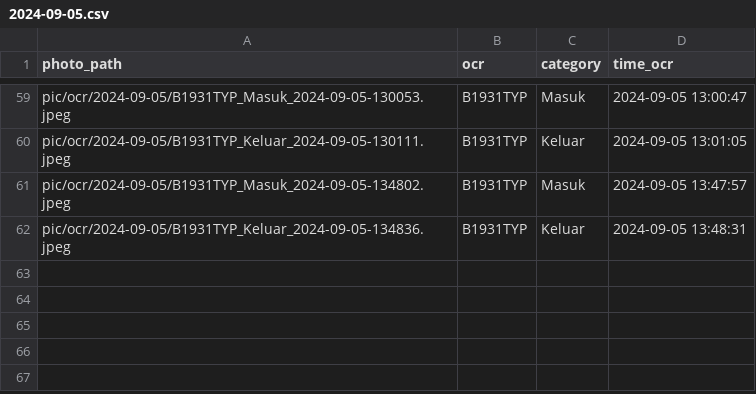
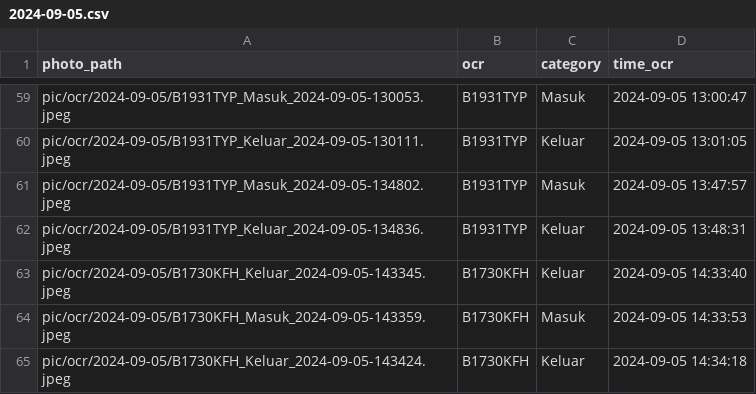
Before and after one commit to rocery/ocr, a CSV file: pic/ocr/2024-09-05.csv, drawn as a sheet; only a part is shown, gaps mark what is left out.

```diff
--- a/pic/ocr/2024-09-05.csv
+++ b/pic/ocr/2024-09-05.csv
@@ -62 +62,4 @@ pic/ocr/2024-09-05/B1931TYP_Masuk_2024-09-05-134802.jpeg,B1931TYP,Masuk,2024-09-
 pic/ocr/2024-09-05/B1931TYP_Keluar_2024-09-05-134836.jpeg,B1931TYP,Keluar,2024-09-05 13:48:31
+pic/ocr/2024-09-05/B1730KFH_Keluar_2024-09-05-143345.jpeg,B1730KFH,Keluar,2024-09-05 14:33:40
+pic/ocr/2024-09-05/B1730KFH_Masuk_2024-09-05-143359.jpeg,B1730KFH,Masuk,2024-09-05 14:33:53
+pic/ocr/2024-09-05/B1730KFH_Keluar_2024-09-05-143424.jpeg,B1730KFH,Keluar,2024-09-05 14:34:18
```
Also changed, not shown: pic/ocr/all_data_ocr.csv, pic/photo_uploaded.csv, 32 other files.
